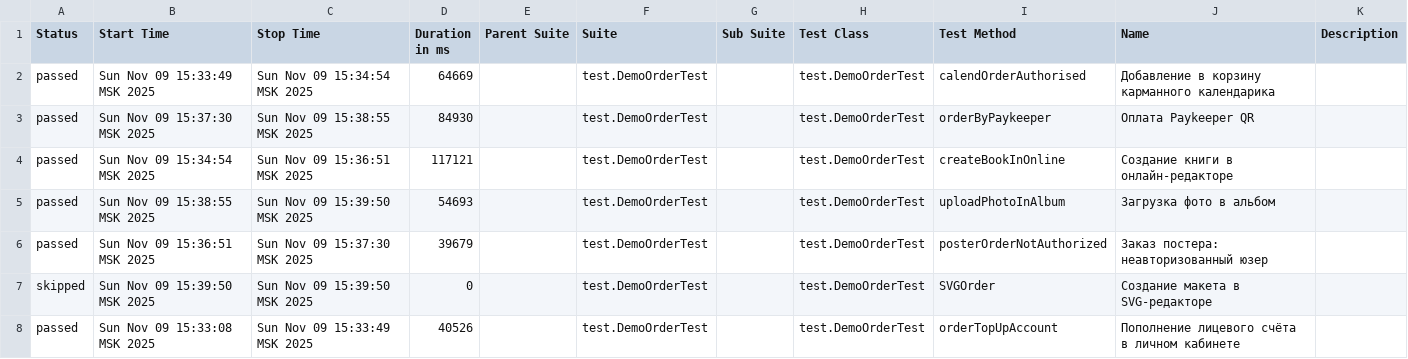
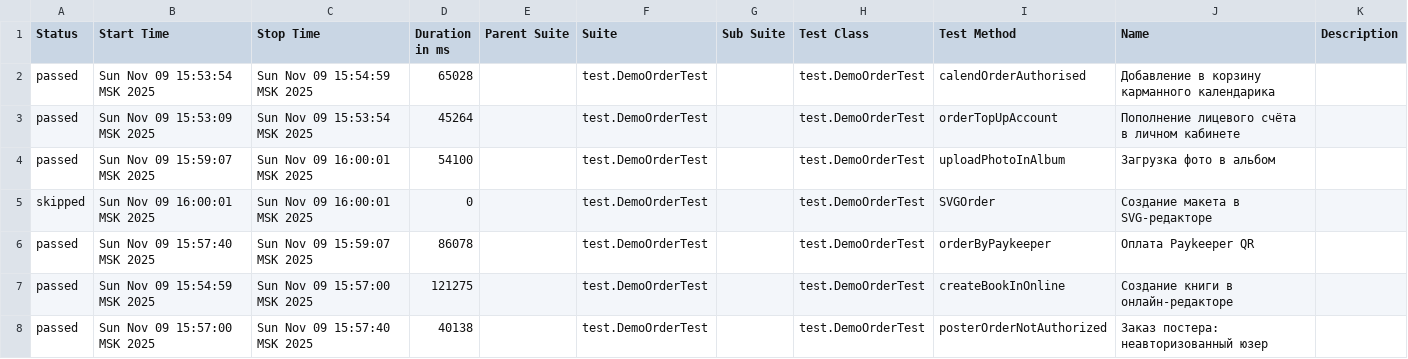
Before and after one commit to polinam-netprint/allure-reports-for-web, a CSV file: web-master/data/suites.csv, drawn as a sheet.

Commit message:
Update report for master

```diff
--- a/web-master/data/suites.csv
+++ b/web-master/data/suites.csv
@@ -1,8 +1,8 @@
 "Status","Start Time","Stop Time","Duration in ms","Parent Suite","Suite","Sub Suite","Test Class","Test Method","Name","Description"
-"passed","Sun Nov 09 15:33:49 MSK 2025","Sun Nov 09 15:34:54 MSK 2025","64669","","test.DemoOrderTest","","test.DemoOrderTest","calendOrderAuthorised","Добавление в корзину карманного календарика",""
-"passed","Sun Nov 09 15:37:30 MSK 2025","Sun Nov 09 15:38:55 MSK 2025","84930","","test.DemoOrderTest","","test.DemoOrderTest","orderByPaykeeper","Оплата Paykeeper QR",""
-"passed","Sun Nov 09 15:34:54 MSK 2025","Sun Nov 09 15:36:51 MSK 2025","117121","","test.DemoOrderTest","","test.DemoOrderTest","createBookInOnline","Создание книги в онлайн-редакторе",""
-"passed","Sun Nov 09 15:38:55 MSK 2025","Sun Nov 09 15:39:50 MSK 2025","54693","","test.DemoOrderTest","","test.DemoOrderTest","uploadPhotoInAlbum","Загрузка фото в альбом",""
-"passed","Sun Nov 09 15:36:51 MSK 2025","Sun Nov 09 15:37:30 MSK 2025","39679","","test.DemoOrderTest","","test.DemoOrderTest","posterOrderNotAuthorized","Заказ постера: неавторизованный юзер",""
-"skipped","Sun Nov 09 15:39:50 MSK 2025","Sun Nov 09 15:39:50 MSK 2025","0","","test.DemoOrderTest","","test.DemoOrderTest","SVGOrder","Создание макета в SVG-редакторе",""
-"passed","Sun Nov 09 15:33:08 MSK 2025","Sun Nov 09 15:33:49 MSK 2025","40526","","test.DemoOrderTest","","test.DemoOrderTest","orderTopUpAccount","Пополнение лицевого счёта в личном кабинете",""
+"passed","Sun Nov 09 15:53:54 MSK 2025","Sun Nov 09 15:54:59 MSK 2025","65028","","test.DemoOrderTest","","test.DemoOrderTest","calendOrderAuthorised","Добавление в корзину карманного календарика",""
+"passed","Sun Nov 09 15:53:09 MSK 2025","Sun Nov 09 15:53:54 MSK 2025","45264","","test.DemoOrderTest","","test.DemoOrderTest","orderTopUpAccount","Пополнение лицевого счёта в личном кабинете",""
+"passed","Sun Nov 09 15:59:07 MSK 2025","Sun Nov 09 16:00:01 MSK 2025","54100","","test.DemoOrderTest","","test.DemoOrderTest","uploadPhotoInAlbum","Загрузка фото в альбом",""
+"skipped","Sun Nov 09 16:00:01 MSK 2025","Sun Nov 09 16:00:01 MSK 2025","0","","test.DemoOrderTest","","test.DemoOrderTest","SVGOrder","Создание макета в SVG-редакторе",""
+"passed","Sun Nov 09 15:57:40 MSK 2025","Sun Nov 09 15:59:07 MSK 2025","86078","","test.DemoOrderTest","","test.DemoOrderTest","orderByPaykeeper","Оплата Paykeeper QR",""
+"passed","Sun Nov 09 15:54:59 MSK 2025","Sun Nov 09 15:57:00 MSK 2025","121275","","test.DemoOrderTest","","test.DemoOrderTest","createBookInOnline","Создание книги в онлайн-редакторе",""
+"passed","Sun Nov 09 15:57:00 MSK 2025","Sun Nov 09 15:57:40 MSK 2025","40138","","test.DemoOrderTest","","test.DemoOrderTest","posterOrderNotAuthorized","Заказ постера: неавторизованный юзер",""
```
Also changed, not shown: 20 other files.
